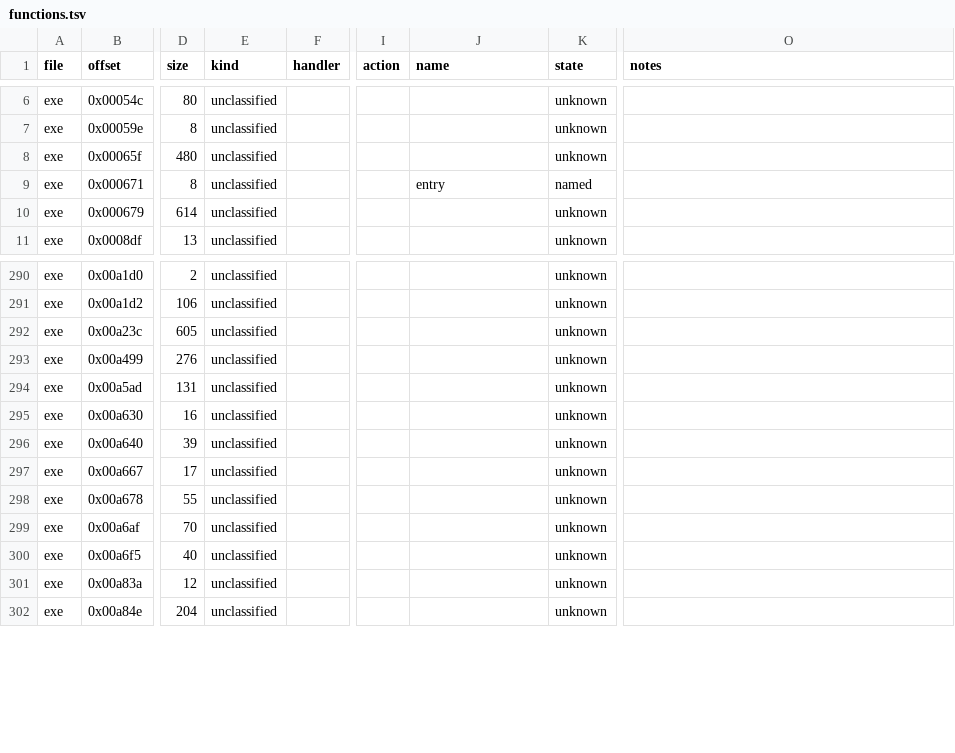
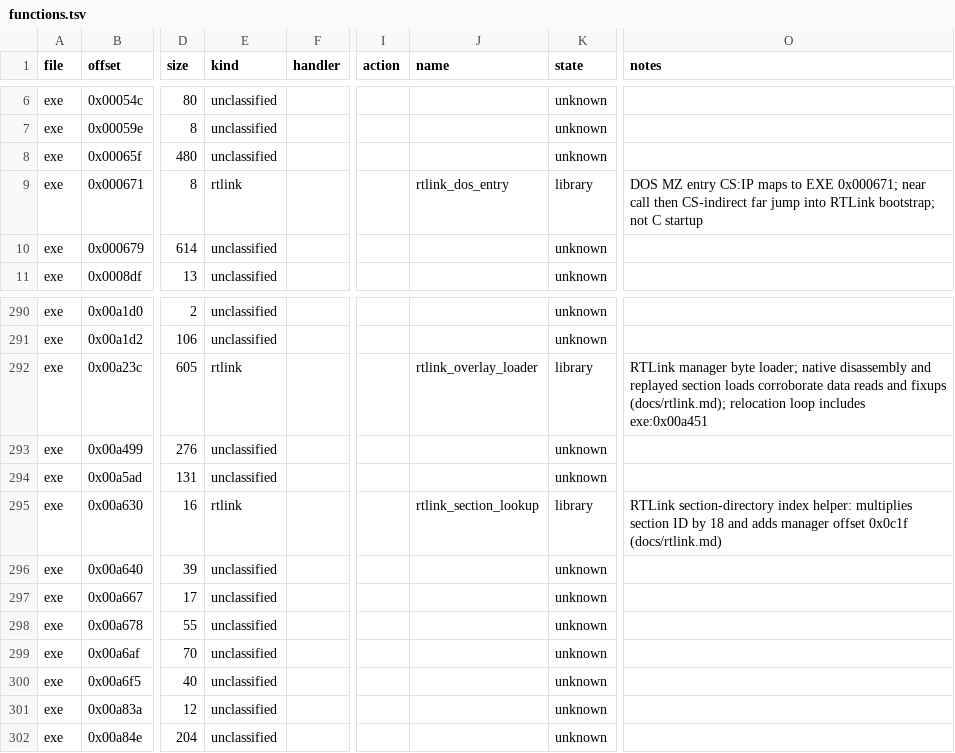
Before and after one commit to Grumbel/gateway-port, a TSV file: decomp/functions.tsv, drawn as a sheet; only a part is shown, gaps mark what is left out; the diff names each change by its address in the sheet, - before the commit and + after, or states it on an @@ line.

```diff
--- a/decomp/functions.tsv
+++ b/decomp/functions.tsv
-E9 (kind): unclassified
+E9 (kind): rtlink
-J9 (name): entry
+J9 (name): rtlink_dos_entry
-K9 (state): named
+K9 (state): library
-O9 (notes): (empty)
+O9 (notes): DOS MZ entry CS:IP maps to EXE 0x000671; near call then CS-indirect far jump into RTLink bootstrap; not C startup
-E292 (kind): unclassified
+E292 (kind): rtlink
-J292 (name): (empty)
+J292 (name): rtlink_overlay_loader
-K292 (state): unknown
+K292 (state): library
-O292 (notes): (empty)
+O292 (notes): RTLink manager byte loader; native disassembly and replayed section loads corroborate data reads and fixups (docs/rtlink.md); relocation loop includes exe:0x00a451
-E295 (kind): unclassified
+E295 (kind): rtlink
-J295 (name): (empty)
+J295 (name): rtlink_section_lookup
-K295 (state): unknown
+K295 (state): library
-O295 (notes): (empty)
+O295 (notes): RTLink section-directory index helper: multiplies section ID by 18 and adds manager offset 0x0c1f (docs/rtlink.md)
```
Also changed, not shown: 1 other file.
